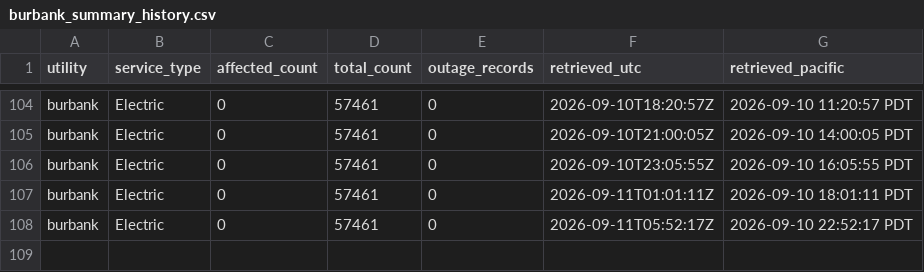
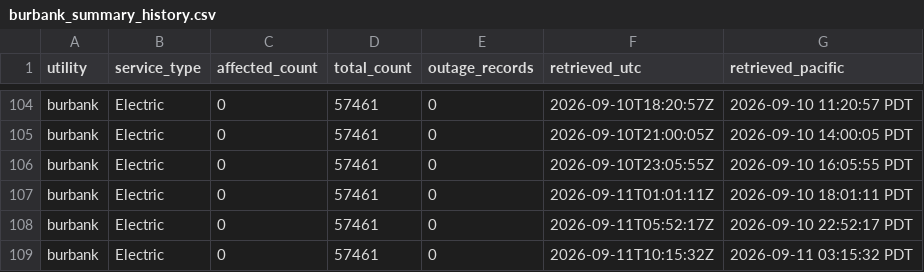
Before and after one commit to danish0305/sce-outage-tracker, a CSV file: burbank/burbank_summary_history.csv, drawn as a sheet; only a part is shown, gaps mark what is left out.

```diff
--- a/burbank/burbank_summary_history.csv
+++ b/burbank/burbank_summary_history.csv
@@ -108 +108,2 @@ burbank,Electric,0,57461,0,2026-09-11T01:01:11Z,2026-09-10 18:01:11 PDT
 burbank,Electric,0,57461,0,2026-09-11T05:52:17Z,2026-09-10 22:52:17 PDT
+burbank,Electric,0,57461,0,2026-09-11T10:15:32Z,2026-09-11 03:15:32 PDT
```
Also changed, not shown: ladwp/ladwp_la_outages_history.csv, ladwp/ladwp_la_outages_latest.csv, 8 other files.
